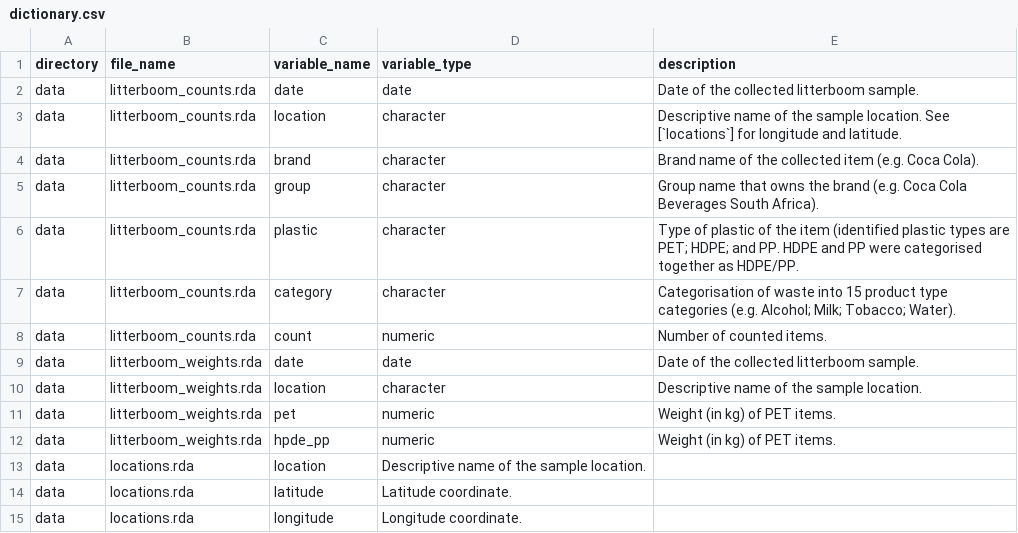
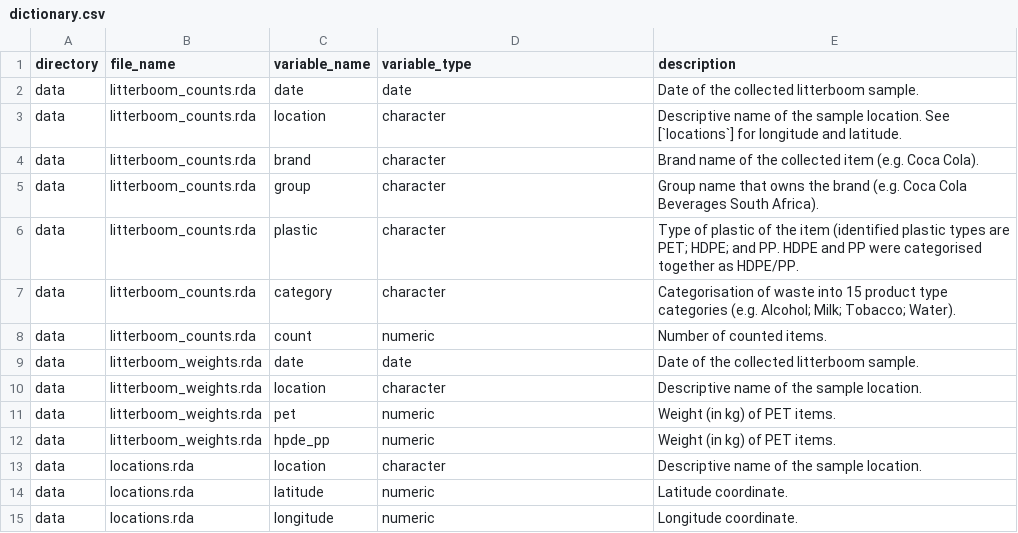
Before and after one commit to Global-Health-Engineering/datadurbanplasticwaste22, a CSV file: data-raw/dictionary.csv, drawn as a sheet.

Commit message:
Add missing variable

```diff
--- a/data-raw/dictionary.csv
+++ b/data-raw/dictionary.csv
@@ -12,4 +12,4 @@ data, litterboom_weights.rda, pet, numeric, Weight (in kg) of PET items.
 data, litterboom_weights.rda, hpde_pp, numeric, Weight (in kg) of PET items.
-data, locations.rda, location, Descriptive name of the sample location.
-data, locations.rda, latitude, Latitude coordinate.
-data, locations.rda, longitude, Longitude coordinate.
+data, locations.rda, location, character, Descriptive name of the sample location.
+data, locations.rda, latitude, numeric, Latitude coordinate.
+data, locations.rda, longitude, numeric, Longitude coordinate.
```
